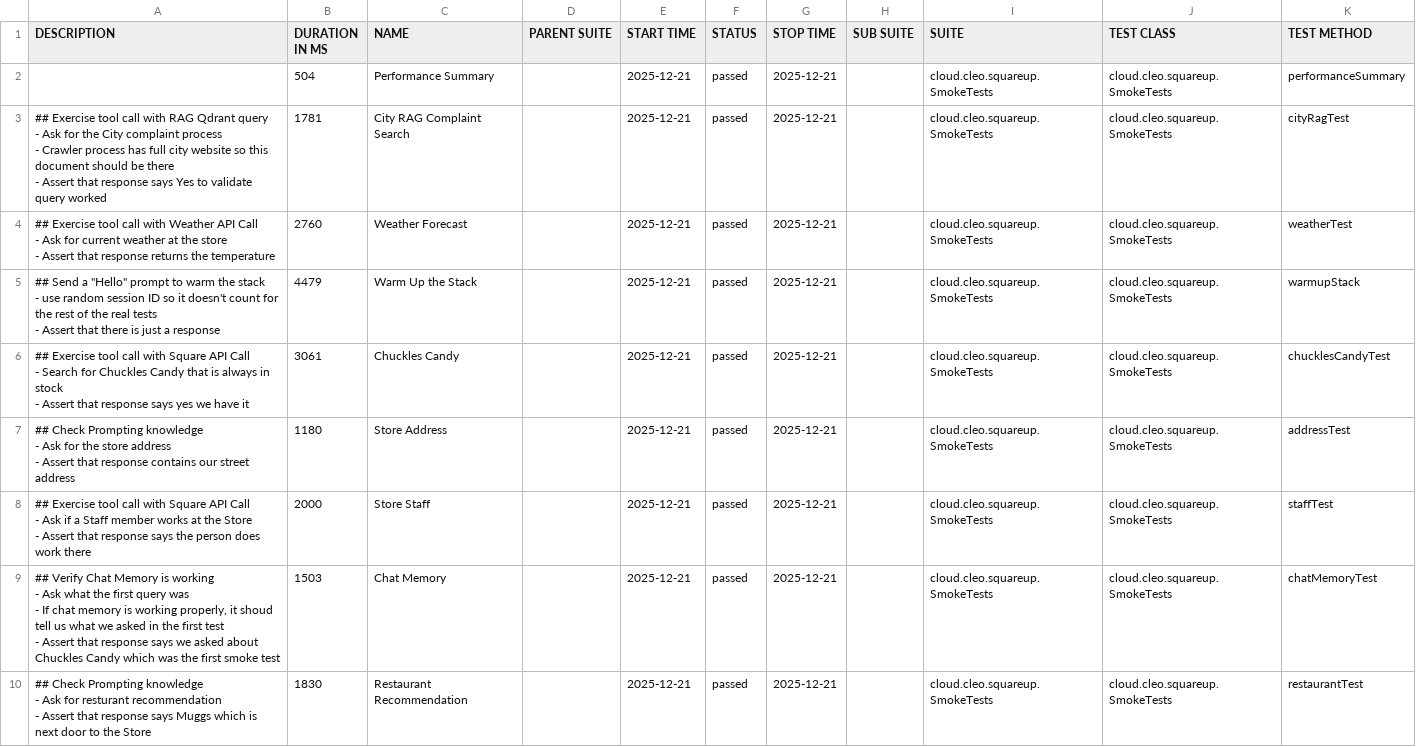
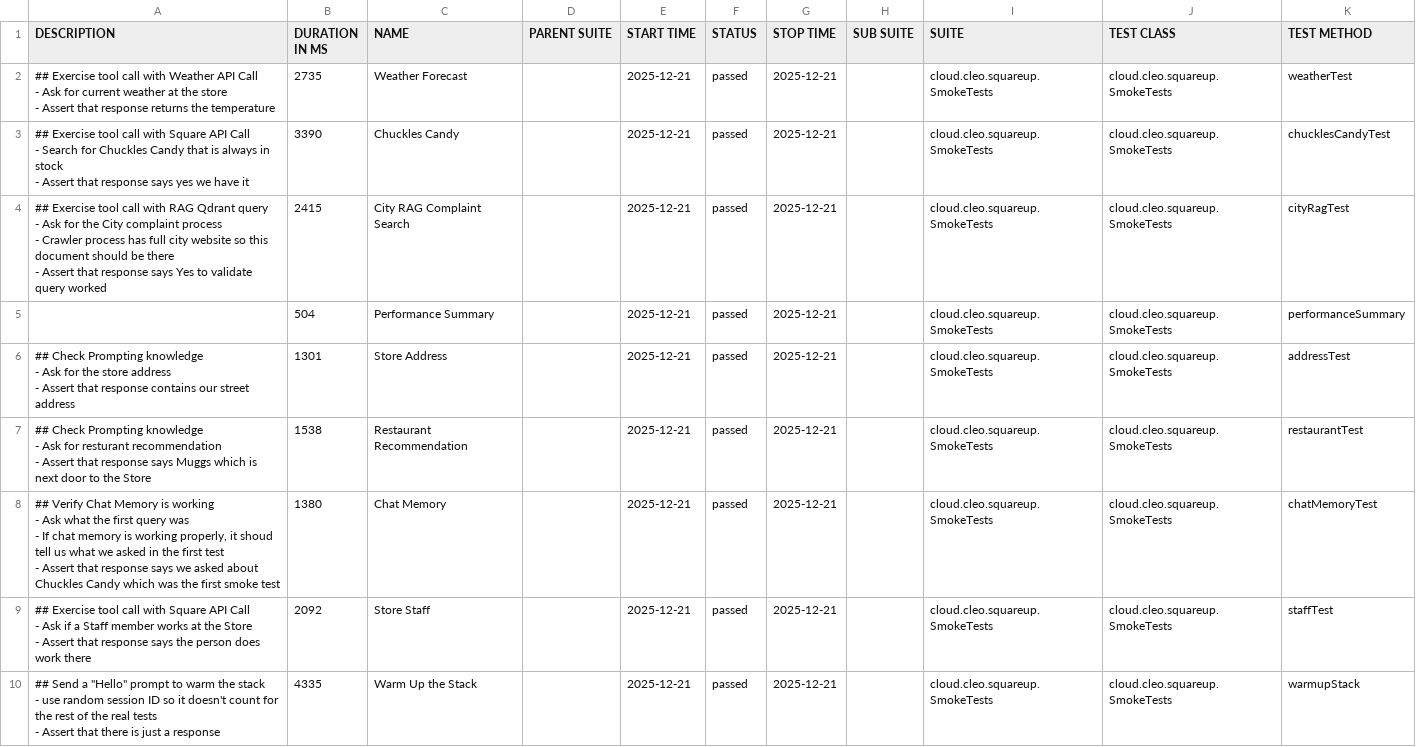
Before and after one commit to docwho2/java-squareup-spring-ai-ivr, a CSV file: us.amazon.nova-2-lite-v1_0/SmokeTests/data/suites.csv, drawn as a sheet.

```diff
--- a/us.amazon.nova-2-lite-v1_0/SmokeTests/data/suites.csv
+++ b/us.amazon.nova-2-lite-v1_0/SmokeTests/data/suites.csv
@@ -1,36 +1,36 @@
 "DESCRIPTION","DURATION IN MS","NAME","PARENT SUITE","START TIME","STATUS","STOP TIME","SUB SUITE","SUITE","TEST CLASS","TEST METHOD"
+"## Exercise tool call with Weather API Call
+- Ask for current weather at the store
+- Assert that response returns the temperature
+","2735","Weather Forecast","","2025-12-21","passed","2025-12-21","","cloud.cleo.squareup.SmokeTests","cloud.cleo.squareup.SmokeTests","weatherTest"
+"## Exercise tool call with Square API Call
+- Search for Chuckles Candy that is always in stock
+- Assert that response says yes we have it
+","3390","Chuckles Candy","","2025-12-21","passed","2025-12-21","","cloud.cleo.squareup.SmokeTests","cloud.cleo.squareup.SmokeTests","chucklesCandyTest"
+"## Exercise tool call with RAG Qdrant query
+- Ask for the City complaint process
+  - Crawler process has full city website so this document should be there
+- Assert that response says Yes to validate query worked
+","2415","City RAG Complaint Search","","2025-12-21","passed","2025-12-21","","cloud.cleo.squareup.SmokeTests","cloud.cleo.squareup.SmokeTests","cityRagTest"
 "","504","Performance Summary","","2025-12-21","passed","2025-12-21","","cloud.cleo.squareup.SmokeTests","cloud.cleo.squareup.SmokeTests","performanceSummary"
-"## Exercise tool call with RAG Qdrant query
-- Ask for the City complaint process
-  - Crawler process has full city website so this document should be there
-- Assert that response says Yes to validate query worked
-","1781","City RAG Complaint Search","","2025-12-21","passed","2025-12-21","","cloud.cleo.squareup.SmokeTests","cloud.cleo.squareup.SmokeTests","cityRagTest"
-"## Exercise tool call with Weather API Call
-- Ask for current weather at the store
-- Assert that response returns the temperature
-","2760","Weather Forecast","","2025-12-21","passed","2025-12-21","","cloud.cleo.squareup.SmokeTests","cloud.cleo.squareup.SmokeTests","weatherTest"
-"## Send a ""Hello"" prompt to warm the stack
-- use random session ID so it doesn't count for the rest of the real tests
-- Assert that there is just a response
-","4479","Warm Up the Stack","","2025-12-21","passed","2025-12-21","","cloud.cleo.squareup.SmokeTests","cloud.cleo.squareup.SmokeTests","warmupStack"
-"## Exercise tool call with Square API Call
-- Search for Chuckles Candy that is always in stock
-- Assert that response says yes we have it
-","3061","Chuckles Candy","","2025-12-21","passed","2025-12-21","","cloud.cleo.squareup.SmokeTests","cloud.cleo.squareup.SmokeTests","chucklesCandyTest"
-"## Check Prompting knowledge
-- Ask for the store address
-- Assert that response contains our street address
-","1180","Store Address","","2025-12-21","passed","2025-12-21","","cloud.cleo.squareup.SmokeTests","cloud.cleo.squareup.SmokeTests","addressTest"
-"## Exercise tool call with Square API Call
-- Ask if a Staff member works at the Store
-- Assert that response says the person does work there
-","2000","Store Staff","","2025-12-21","passed","2025-12-21","","cloud.cleo.squareup.SmokeTests","cloud.cleo.squareup.SmokeTests","staffTest"
-"## Verify Chat Memory is working
-- Ask what the first query was
-  - If chat memory is working properly, it shoud tell us what we asked in the first test
-- Assert that response says we asked about Chuckles Candy which was the first smoke test
-","1503","Chat Memory","","2025-12-21","passed","2025-12-21","","cloud.cleo.squareup.SmokeTests","cloud.cleo.squareup.SmokeTests","chatMemoryTest"
-"## Check Prompting knowledge
-- Ask for resturant recommendation
-- Assert that response says Muggs which is next door to the Store
-","1830","Restaurant Recommendation","","2025-12-21","passed","2025-12-21","","cloud.cleo.squareup.SmokeTests","cloud.cleo.squareup.SmokeTests","restaurantTest"
+"## Check Prompting knowledge
+- Ask for the store address
+- Assert that response contains our street address
+","1301","Store Address","","2025-12-21","passed","2025-12-21","","cloud.cleo.squareup.SmokeTests","cloud.cleo.squareup.SmokeTests","addressTest"
+"## Check Prompting knowledge
+- Ask for resturant recommendation
+- Assert that response says Muggs which is next door to the Store
+","1538","Restaurant Recommendation","","2025-12-21","passed","2025-12-21","","cloud.cleo.squareup.SmokeTests","cloud.cleo.squareup.SmokeTests","restaurantTest"
+"## Verify Chat Memory is working
+- Ask what the first query was
+  - If chat memory is working properly, it shoud tell us what we asked in the first test
+- Assert that response says we asked about Chuckles Candy which was the first smoke test
+","1380","Chat Memory","","2025-12-21","passed","2025-12-21","","cloud.cleo.squareup.SmokeTests","cloud.cleo.squareup.SmokeTests","chatMemoryTest"
+"## Exercise tool call with Square API Call
+- Ask if a Staff member works at the Store
+- Assert that response says the person does work there
+","2092","Store Staff","","2025-12-21","passed","2025-12-21","","cloud.cleo.squareup.SmokeTests","cloud.cleo.squareup.SmokeTests","staffTest"
+"## Send a ""Hello"" prompt to warm the stack
+- use random session ID so it doesn't count for the rest of the real tests
+- Assert that there is just a response
+","4335","Warm Up the Stack","","2025-12-21","passed","2025-12-21","","cloud.cleo.squareup.SmokeTests","cloud.cleo.squareup.SmokeTests","warmupStack"
```
Also changed, not shown: us.amazon.nova-2-lite-v1_0/SmokeTests/data/behaviors.csv, 44 other files.
